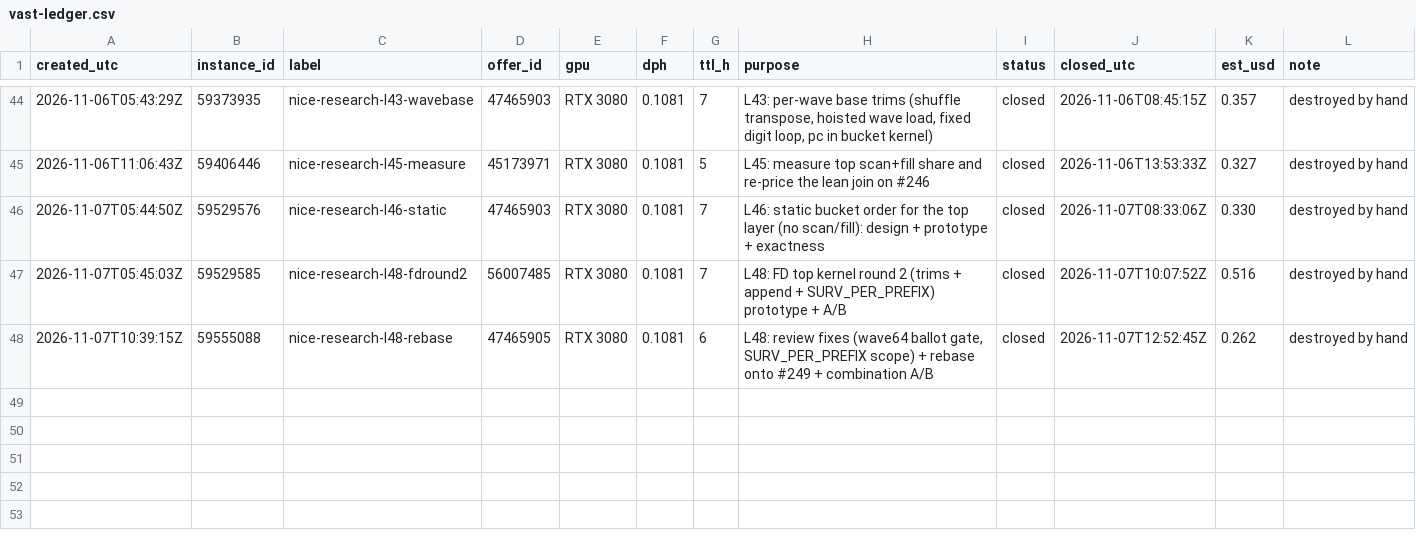
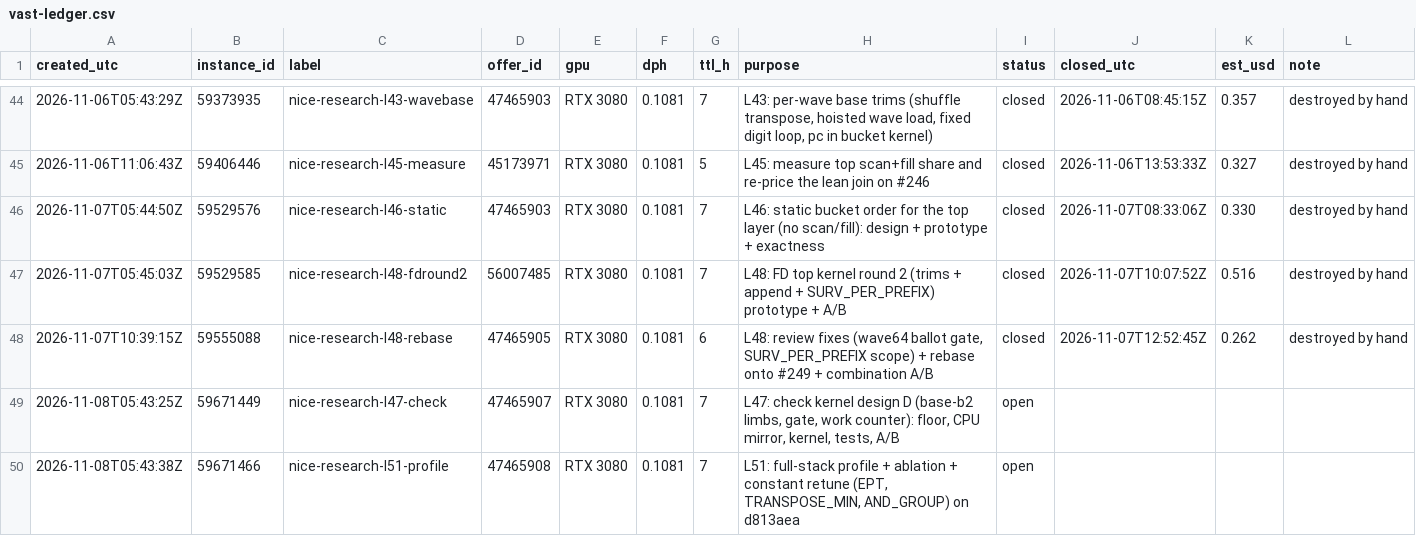
Before and after one commit to wasabipesto-bot/nice, a CSV file: scratchpad/2026-10-research-program/vast-ledger.csv, drawn as a sheet; only a part is shown, gaps mark what is left out.

```diff
--- a/scratchpad/2026-10-research-program/vast-ledger.csv
+++ b/scratchpad/2026-10-research-program/vast-ledger.csv
@@ -48 +48,3 @@ created_utc,instance_id,label,offer_id,gpu,dph,ttl_h,purpose,status,closed_utc,e
 2026-11-07T10:39:15Z,59555088,nice-research-l48-rebase,47465905,RTX 3080,0.1081,6,"L48: review fixes (wave64 ballot gate, SURV_PER_PREFIX scope) + rebase onto #249 + combination A/B",closed,2026-11-07T12:52:45Z,0.262,destroyed by hand
+2026-11-08T05:43:25Z,59671449,nice-research-l47-check,47465907,RTX 3080,0.1081,7,"L47: check kernel design D (base-b2 limbs, gate, work counter): floor, CPU mirror, kernel, tests, A/B",open,,,
+2026-11-08T05:43:38Z,59671466,nice-research-l51-profile,47465908,RTX 3080,0.1081,7,"L51: full-stack profile + ablation + constant retune (EPT, TRANSPOSE_MIN, AND_GROUP) on d813aea",open,,,
```
Also changed, not shown: 5 other files.
